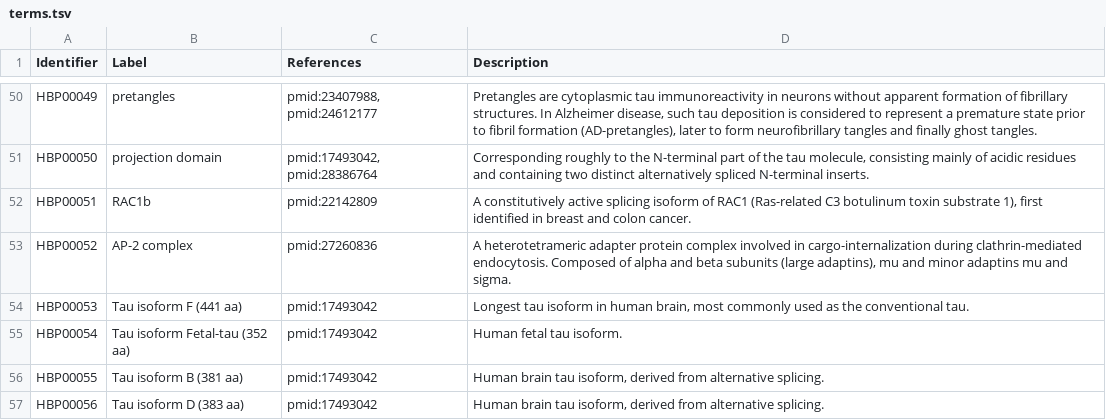
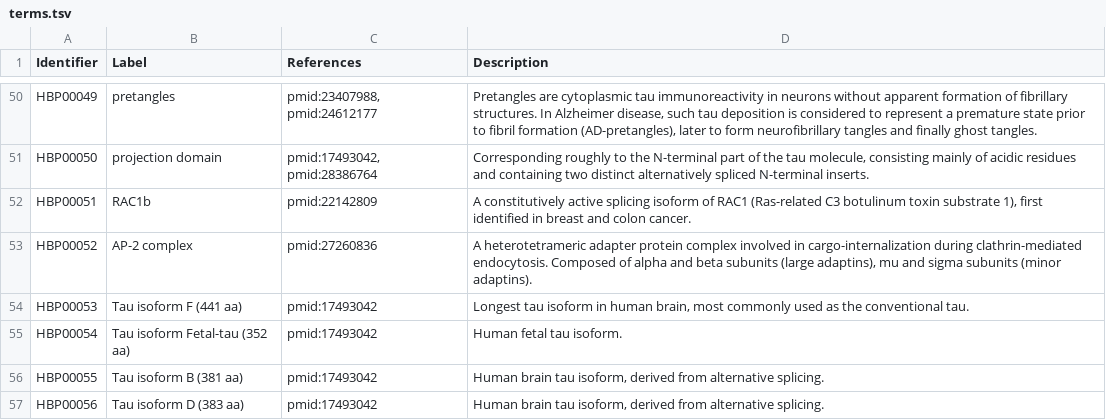
Before and after one commit to pharmacome/conso, a TSV file: terms.tsv, drawn as a sheet; only a part is shown, gaps mark what is left out.

Commit message:
Fixed typing error

```diff
--- a/terms.tsv
+++ b/terms.tsv
@@ -52,3 +52,3 @@ HBP00050	projection domain	pmid:17493042, pmid:28386764	Corresponding roughly to
 HBP00051	RAC1b	pmid:22142809	A constitutively active splicing isoform of RAC1 (Ras-related C3 botulinum toxin substrate 1), first identified in breast and colon cancer.
-HBP00052	AP-2 complex	pmid:27260836	A heterotetrameric adapter protein complex involved in cargo-internalization during clathrin-mediated endocytosis. Composed of alpha and beta subunits (large adaptins), mu and minor adaptins mu and sigma.
+HBP00052	AP-2 complex	pmid:27260836	A heterotetrameric adapter protein complex involved in cargo-internalization during clathrin-mediated endocytosis. Composed of alpha and beta subunits (large adaptins), mu and sigma subunits (minor adaptins).
 HBP00053	Tau isoform F (441 aa)	pmid:17493042	Longest tau isoform in human brain, most commonly used as the conventional tau.
```
